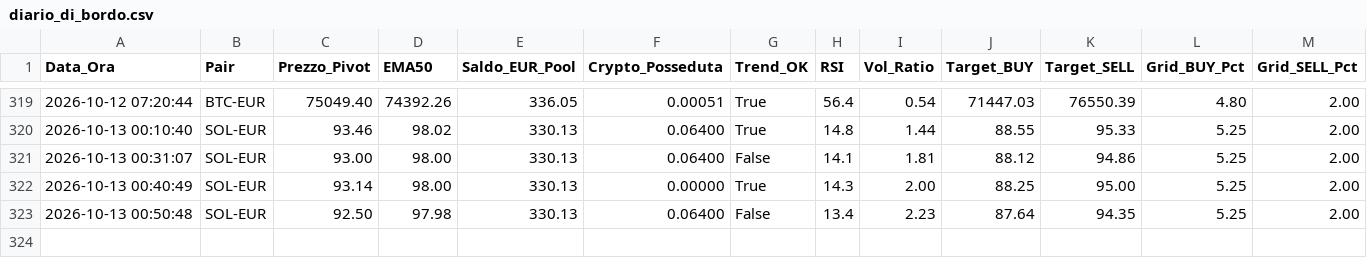
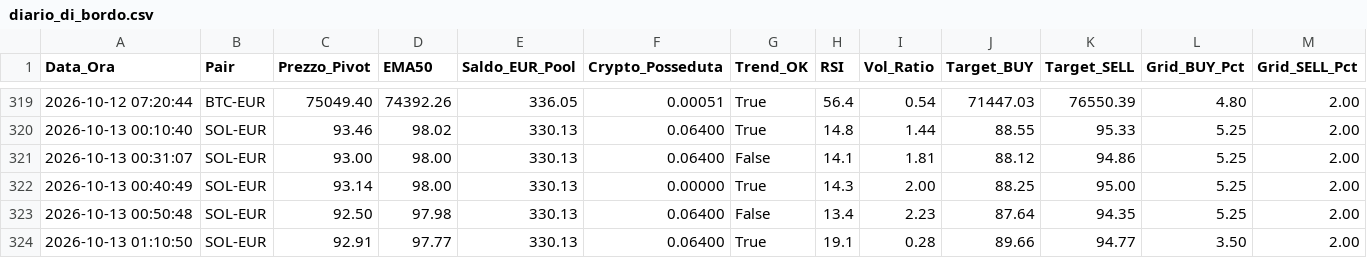
Before and after one commit to marcolalicata2017-oss/coinbase-grid-bot, a CSV file: diario_di_bordo.csv, drawn as a sheet; only a part is shown, gaps mark what is left out; rows hold the shown columns only; the diff names each change by its address in the sheet, - before the commit and + after, or states it on an @@ line.

```diff
--- a/diario_di_bordo.csv
+++ b/diario_di_bordo.csv
+row 324: 2026-10-13 01:10:50 | SOL-EUR | 92.91 | 97.77 | 330.13 | 0.06400 | True | 19.1 | 0.28 | 89.66 | 94.77 | 3.50 | 2.00
```
